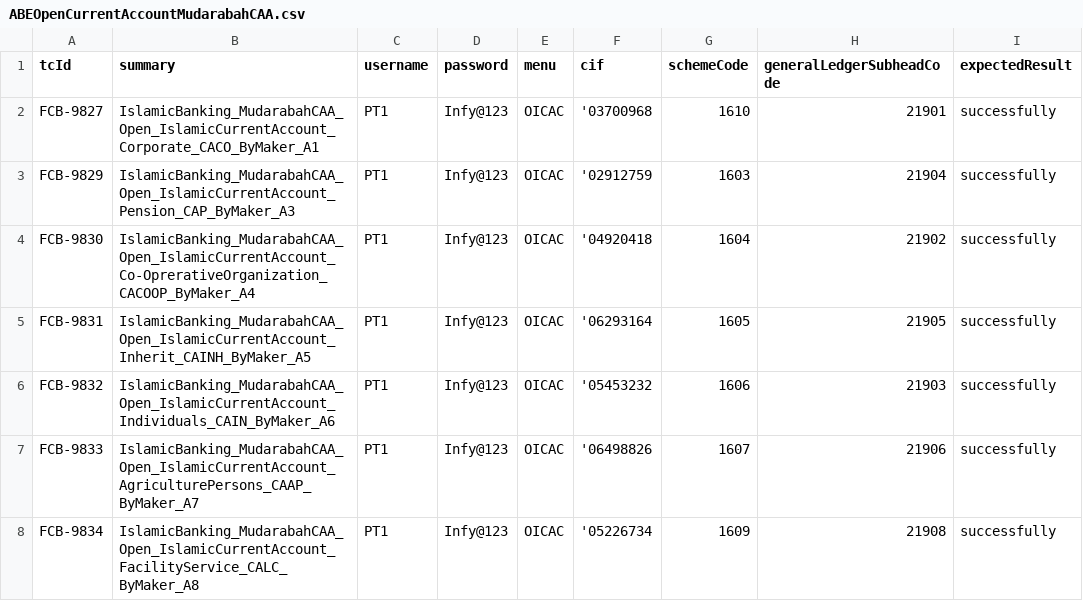
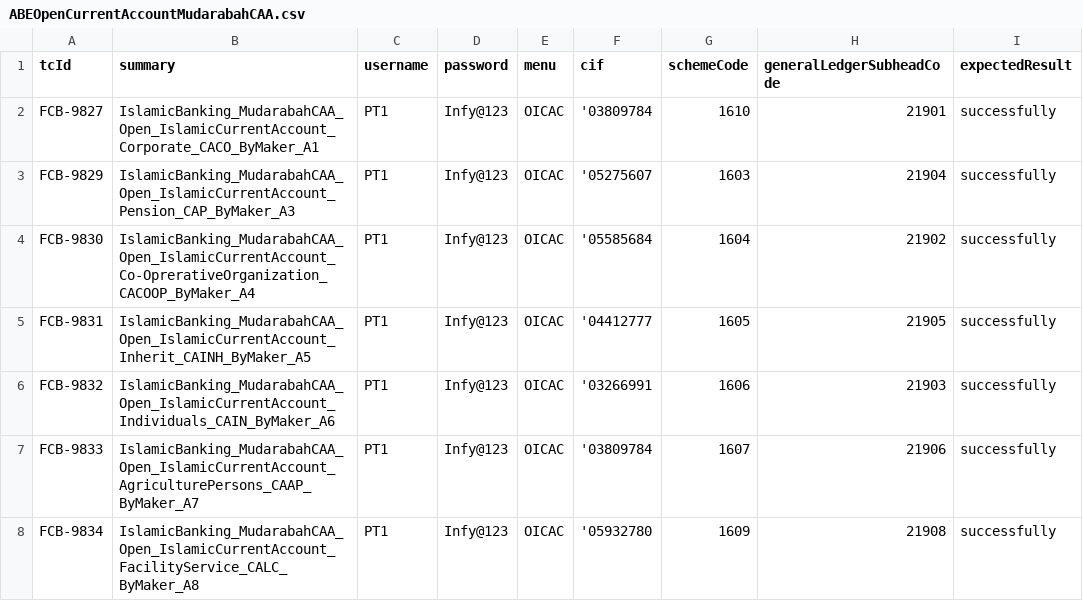
Before and after one commit to tarekelwasseif98/ABEAutomationSubmission, a CSV file: csvFiles/ABEOpenCurrentAccountMudarabahCAA.csv, drawn as a sheet; only a part is shown; the diff names each change by its address in the sheet, - before the commit and + after, or states it on an @@ line.

```diff
--- a/csvFiles/ABEOpenCurrentAccountMudarabahCAA.csv
+++ b/csvFiles/ABEOpenCurrentAccountMudarabahCAA.csv
-F2 (cif): '03700968
+F2 (cif): '03809784
-F3 (cif): '02912759
+F3 (cif): '05275607
-F4 (cif): '04920418
+F4 (cif): '05585684
-F5 (cif): '06293164
+F5 (cif): '04412777
-F6 (cif): '05453232
+F6 (cif): '03266991
-F7 (cif): '06498826
+F7 (cif): '03809784
-F8 (cif): '05226734
+F8 (cif): '05932780
```
Also changed, not shown: csvFiles/ABECreateCASACurrentAccountLiabilitiesAndOperation.csv, csvFiles/ABECreateCASASavingsAccountLiabilitiesAndOperation.csv, 13 other files.
